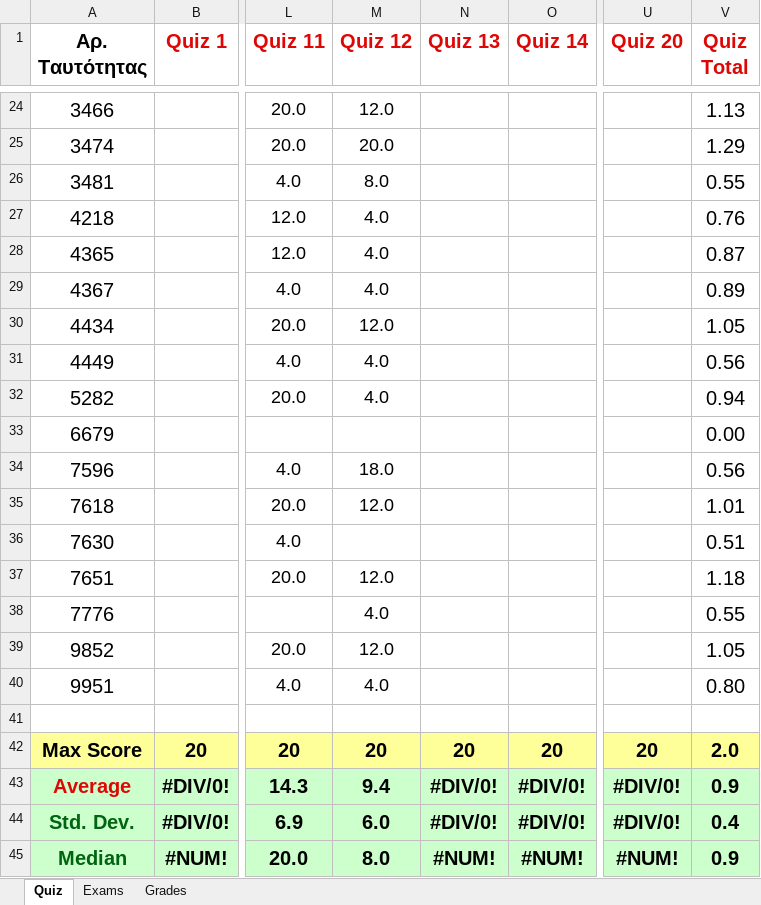
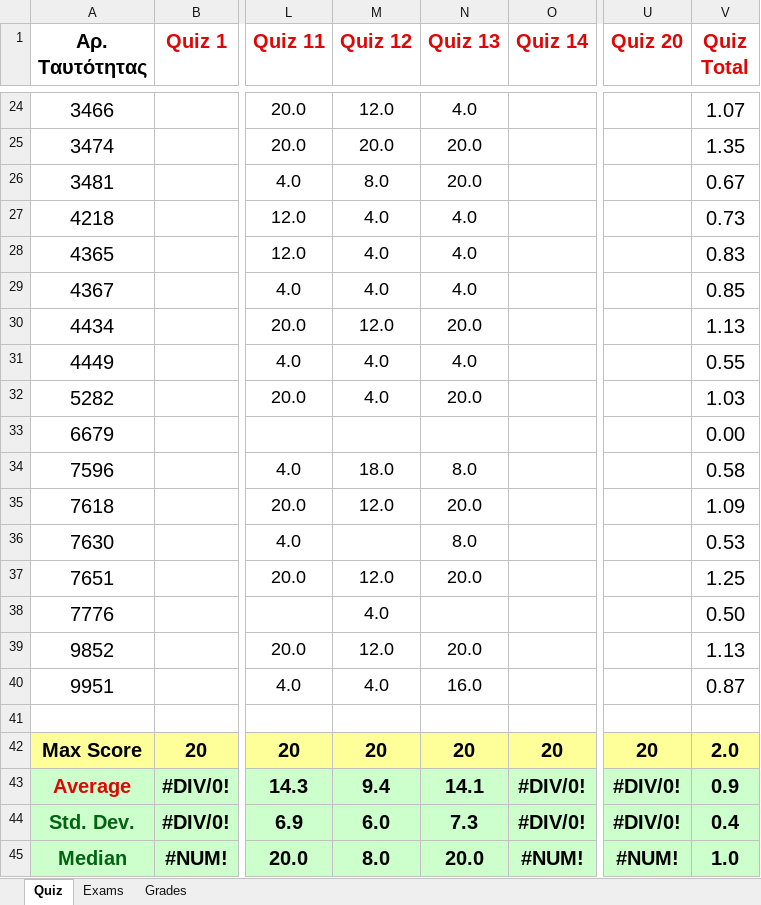
Before and after one commit to ptohos/ptohos.github.io, an Excel workbook: phy112/Grades/grades_report_2026.xlsx, sheet Quiz, drawn as a sheet; only a part is shown, gaps mark what is left out; values as stored, in another font and other column widths than the file's, no borders; the diff covers the shown part only; the diff names each change by its address in the sheet, - before the commit and + after, or states it on an @@ line.

Commit message:
Quiz13

```diff
--- a/phy112/Grades/grades_report_2026.xlsx (sheet Quiz)
+++ b/phy112/Grades/grades_report_2026.xlsx (sheet Quiz)
-N24 (Quiz 13): (empty)
+N24 (Quiz 13): 4.0
-V24 (Quiz Total): 1.13
+V24 (Quiz Total): 1.07
-N25:N26 (Quiz 13): (empty)
+N25:N26 (Quiz 13): 20.0
-V25 (Quiz Total): 1.29
+V25 (Quiz Total): 1.35
-V26 (Quiz Total): 0.55
+V26 (Quiz Total): 0.67
-N27:N29 (Quiz 13): (empty)
+N27:N29 (Quiz 13): 4.0
-V27 (Quiz Total): 0.76
+V27 (Quiz Total): 0.73
-V28 (Quiz Total): 0.87
+V28 (Quiz Total): 0.83
-V29 (Quiz Total): 0.89
+V29 (Quiz Total): 0.85
-N30 (Quiz 13): (empty)
+N30 (Quiz 13): 20.0
-V30 (Quiz Total): 1.05
+V30 (Quiz Total): 1.13
-N31 (Quiz 13): (empty)
+N31 (Quiz 13): 4.0
-V31 (Quiz Total): 0.56
+V31 (Quiz Total): 0.55
-N32 (Quiz 13): (empty)
+N32 (Quiz 13): 20.0
-V32 (Quiz Total): 0.94
+V32 (Quiz Total): 1.03
-N34 (Quiz 13): (empty)
+N34 (Quiz 13): 8.0
-V34 (Quiz Total): 0.56
+V34 (Quiz Total): 0.58
-N35 (Quiz 13): (empty)
+N35 (Quiz 13): 20.0
-V35 (Quiz Total): 1.01
+V35 (Quiz Total): 1.09
-N36 (Quiz 13): (empty)
+N36 (Quiz 13): 8.0
-V36 (Quiz Total): 0.51
+V36 (Quiz Total): 0.53
-N37 (Quiz 13): (empty)
+N37 (Quiz 13): 20.0
-V37 (Quiz Total): 1.18
+V37 (Quiz Total): 1.25
-V38 (Quiz Total): 0.55
+V38 (Quiz Total): 0.50
-N39 (Quiz 13): (empty)
+N39 (Quiz 13): 20.0
-V39 (Quiz Total): 1.05
+V39 (Quiz Total): 1.13
-N40 (Quiz 13): (empty)
+N40 (Quiz 13): 16.0
-V40 (Quiz Total): 0.80
+V40 (Quiz Total): 0.87
-N43 (Quiz 13): #DIV/0!
+N43 (Quiz 13): 14.1
-N44 (Quiz 13): #DIV/0!
+N44 (Quiz 13): 7.3
-N45 (Quiz 13): #NUM!
+N45 (Quiz 13): 20.0
-V45 (Quiz Total): 0.9
+V45 (Quiz Total): 1.0
```
Also changed, not shown: 41 edited cells elsewhere in this sheet, sheet Grades, 2 other files.
